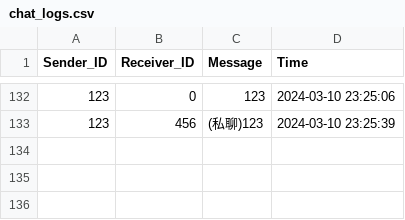
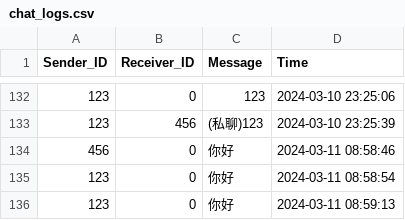
Before and after one commit to LuBoqi/EB, a CSV file: chat_logs.csv, drawn as a sheet; only a part is shown, gaps mark what is left out; the diff names each change by its address in the sheet, - before the commit and + after, or states it on an @@ line.

```diff
--- a/chat_logs.csv
+++ b/chat_logs.csv
+row 134: 456 | 0 | 你好 | 2024-03-11 08:58:46
+row 135: 123 | 0 | 你好 | 2024-03-11 08:58:54
+row 136: 123 | 0 | 你好 | 2024-03-11 08:59:13
```
Also changed, not shown: 3 other files.
